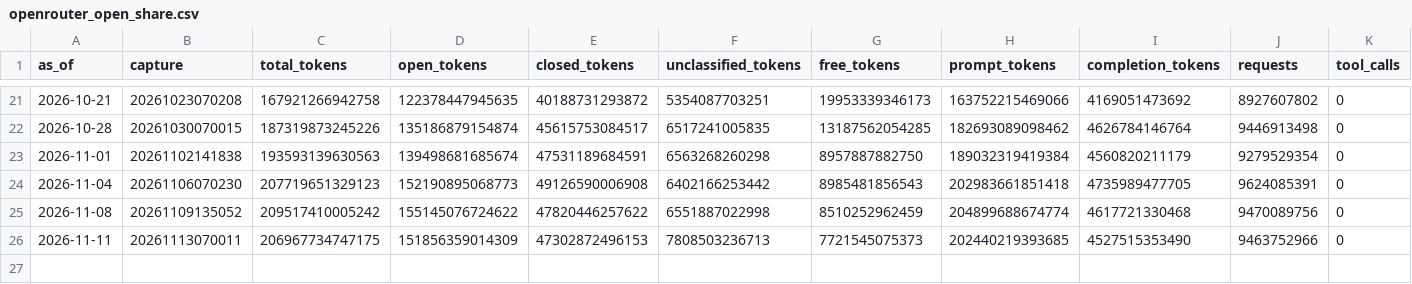
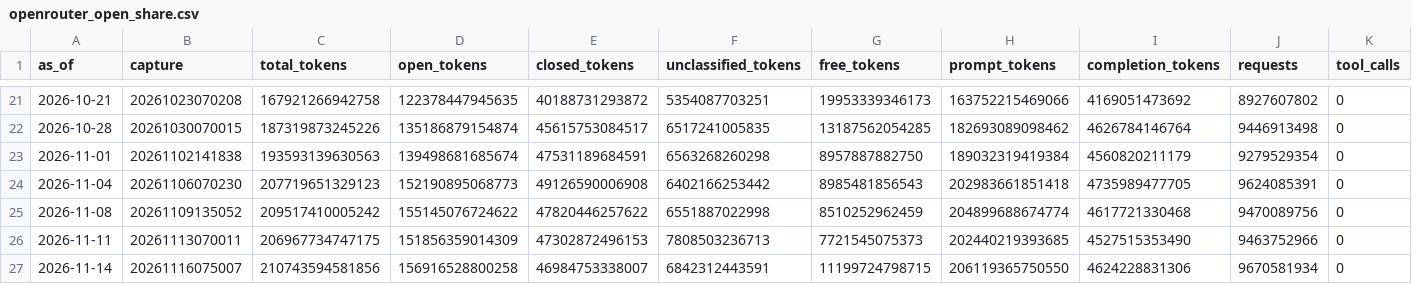
Before and after one commit to Kevin19980730/ai-adoption-monitor, a CSV file: openrouter_data/openrouter_open_share.csv, drawn as a sheet; only a part is shown, gaps mark what is left out; rows hold the shown columns only; the diff names each change by its address in the sheet, - before the commit and + after, or states it on an @@ line.

```diff
--- a/openrouter_data/openrouter_open_share.csv
+++ b/openrouter_data/openrouter_open_share.csv
+row 27: 2026-11-14 | 20261116075007 | 210743594581856 | 156916528800258 | 46984753338007 | 6842312443591 | 11199724798715 | 206119365750550 | 4624228831306 | 9670581934 | 0
```
Also changed, not shown: openrouter_data/openrouter_top_apps.csv, openrouter_data/openrouter_weekly_model_tokens.csv, 3 other files.
